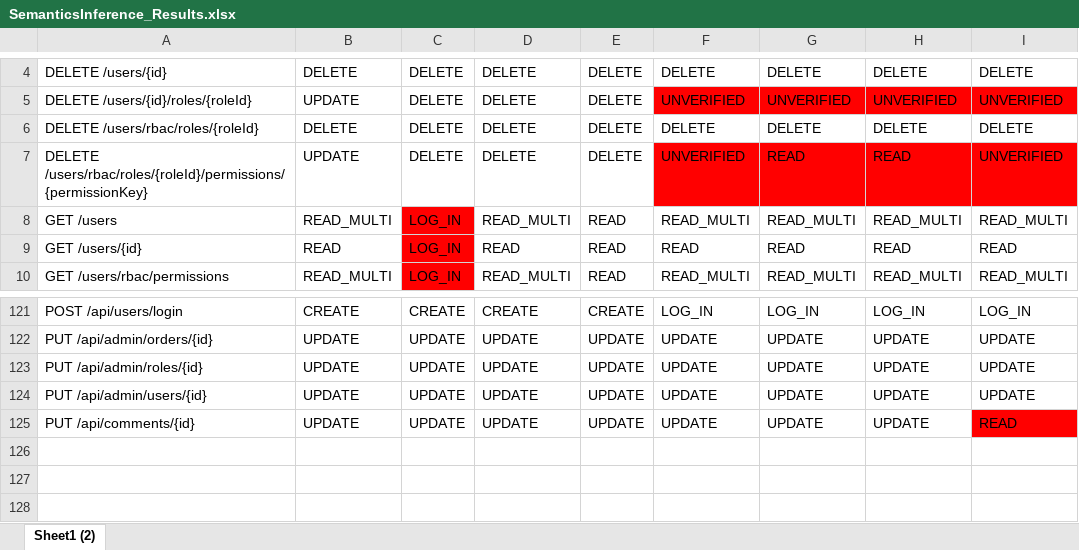
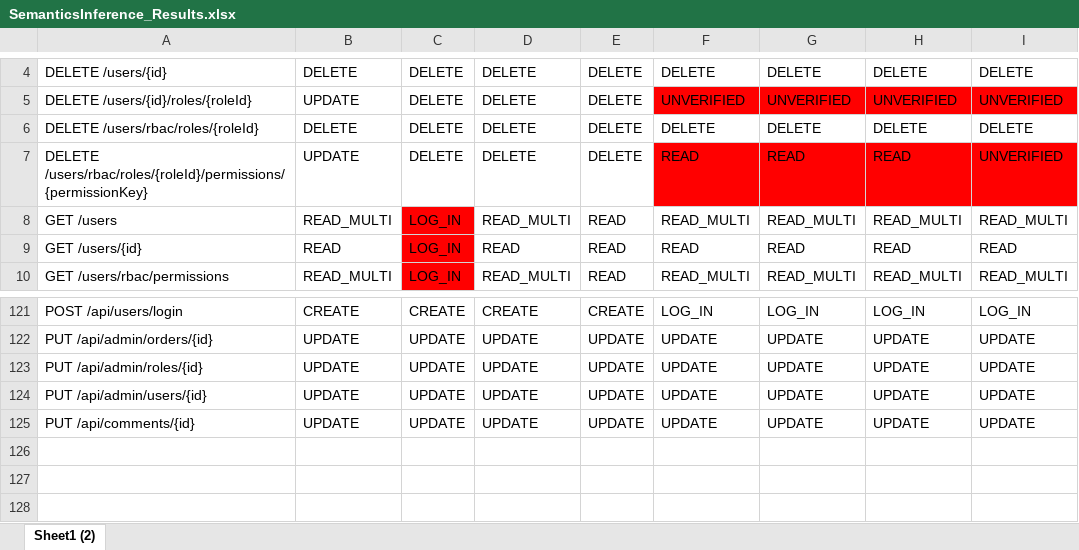
Before and after one commit to mick0974/OperationSemanticsInference_OpenApiSecs, an Excel workbook: SemanticsInference_Results.xlsx, sheet Sheet1 (2), drawn as a sheet; only a part is shown, gaps mark what is left out; values as stored, in another font and other column widths than the file's, no borders; the diff covers the shown part only; the diff names each change by its address in the sheet, - before the commit and + after, or states it on an @@ line.

```diff
--- a/SemanticsInference_Results.xlsx (sheet Sheet1 (2))
+++ b/SemanticsInference_Results.xlsx (sheet Sheet1 (2))
-F7: UNVERIFIED
+F7: READ
-I125: READ
+I125: UPDATE
-I125 fill: #FF0000
+I125 fill: none
```
Also changed, not shown: 28 edited cells and cell formats elsewhere in this sheet, SemanticsInference_Metrics.xlsx.
